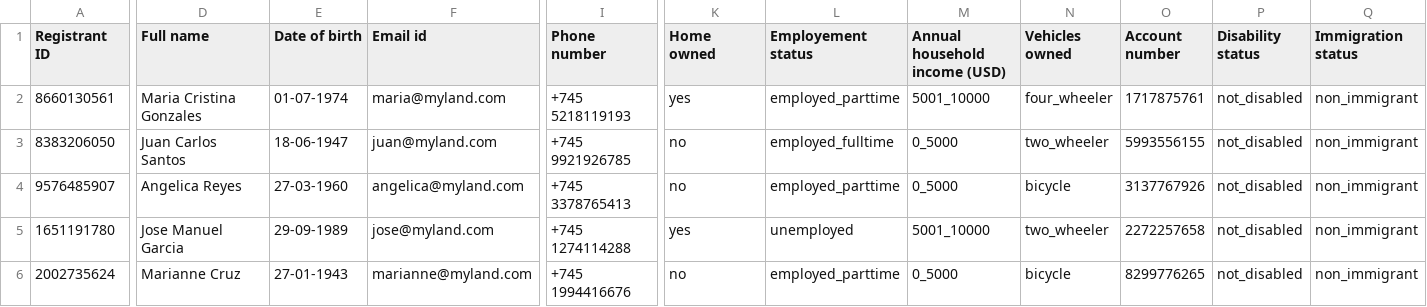
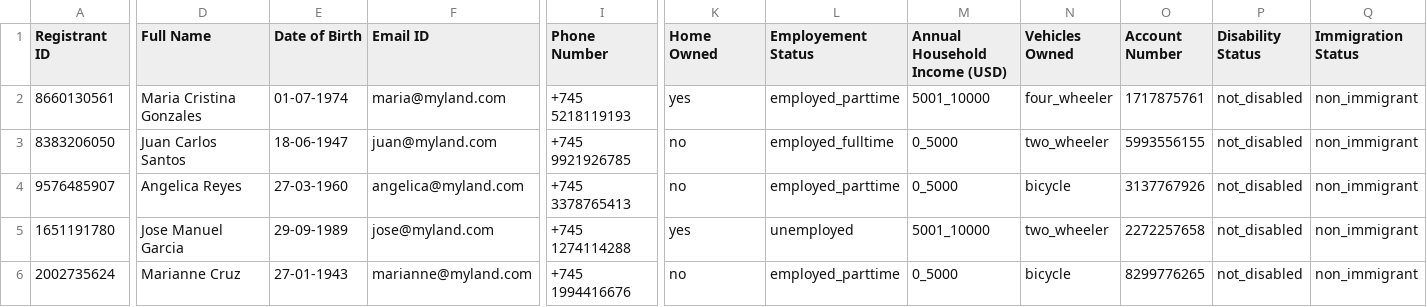
Before and after one commit to mkumar-02/openg2p-data, a CSV file: sample-data/registry-individual-data.csv, drawn as a sheet; only a part is shown, gaps mark what is left out; the diff names each change by its address in the sheet, - before the commit and + after, or states it on an @@ line.

Commit message:
Minor change in headings.

```diff
--- a/sample-data/registry-individual-data.csv
+++ b/sample-data/registry-individual-data.csv
-D1: Full name
+D1: Full Name
-E1: Date of birth
+E1: Date of Birth
-F1: Email id
+F1: Email ID
-I1: Phone number
+I1: Phone Number
-K1: Home owned
+K1: Home Owned
-L1: Employement status
+L1: Employement Status
-M1: Annual household income (USD)
+M1: Annual Household Income (USD)
-N1: Vehicles owned
+N1: Vehicles Owned
-O1: Account number
+O1: Account Number
-P1: Disability status
+P1: Disability Status
-Q1: Immigration status
+Q1: Immigration Status
```
